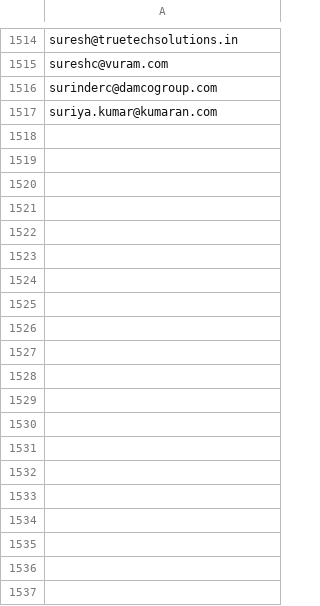
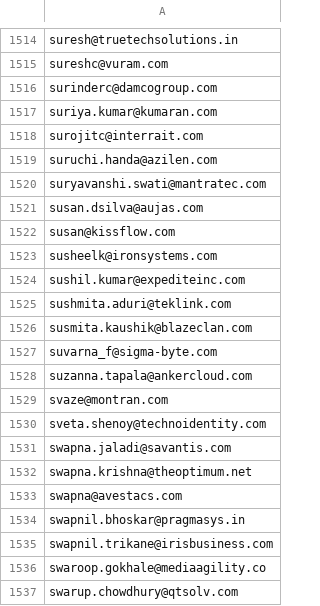
Before and after one commit to AnkushSinghGandhi/career-outreach-emailer, a CSV file: sent_log.csv, drawn as a sheet; only a part is shown, gaps mark what is left out; the diff covers the shown part only; the diff names each change by its address in the sheet, - before the commit and + after, or states it on an @@ line.

```diff
--- a/sent_log.csv
+++ b/sent_log.csv
+row 1518: surojitc@interrait.com
+row 1519: suruchi.handa@azilen.com
+row 1520: suryavanshi.swati@mantratec.com
+row 1521: susan.dsilva@aujas.com
+row 1522: susan@kissflow.com
+row 1523: susheelk@ironsystems.com
+row 1524: sushil.kumar@expediteinc.com
+row 1525: sushmita.aduri@teklink.com
+row 1526: susmita.kaushik@blazeclan.com
+row 1527: suvarna_f@sigma-byte.com
+row 1528: suzanna.tapala@ankercloud.com
+row 1529: svaze@montran.com
+row 1530: sveta.shenoy@technoidentity.com
+row 1531: swapna.jaladi@savantis.com
+row 1532: swapna.krishna@theoptimum.net
+row 1533: swapna@avestacs.com
+row 1534: swapnil.bhoskar@pragmasys.in
+row 1535: swapnil.trikane@irisbusiness.com
+row 1536: swaroop.gokhale@mediaagility.co
+row 1537: swarup.chowdhury@qtsolv.com
```
Also changed, not shown: 80 added rows elsewhere in this file.
